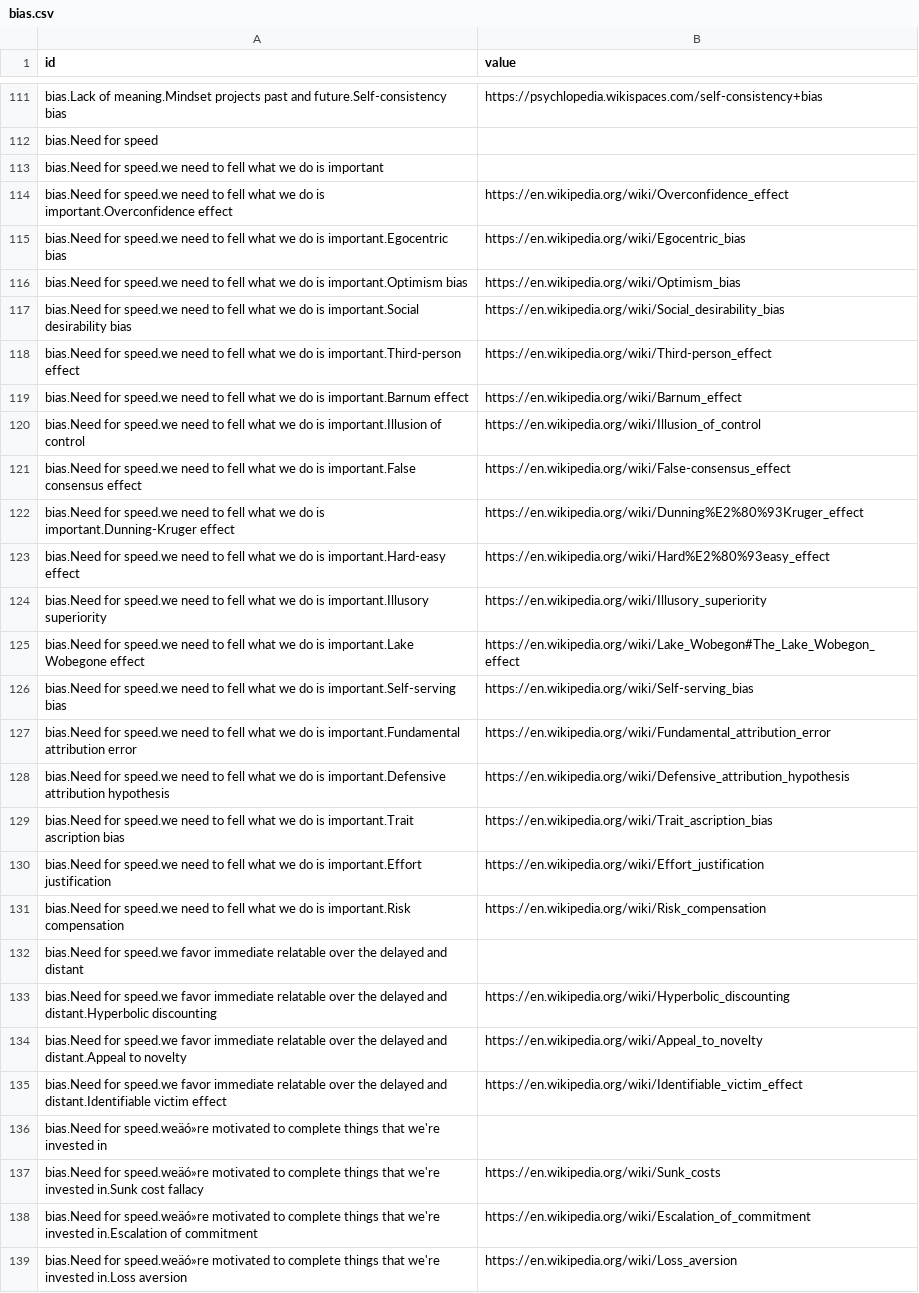
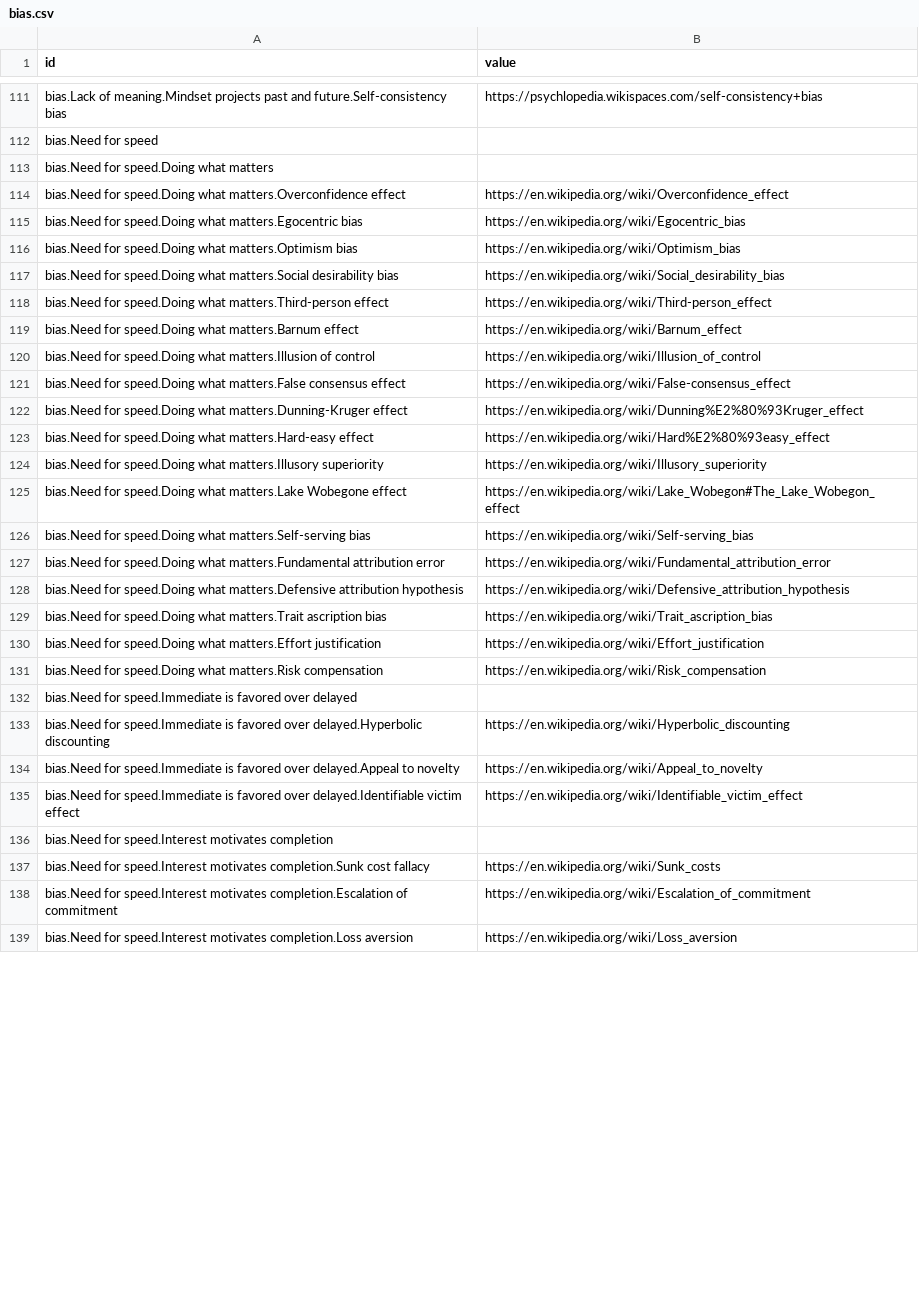
Before and after one commit to scottleedavis/cognitive-bias-codex, a CSV file: bias.csv, drawn as a sheet; only a part is shown, gaps mark what is left out; the diff covers the shown part only; the diff names each change by its address in the sheet, - before the commit and + after, or states it on an @@ line.

Commit message:
updatd bias.csv

```diff
--- a/bias.csv
+++ b/bias.csv
-A113 (id): bias.Need for speed.we need to fell what we do is important
+A113 (id): bias.Need for speed.Doing what matters
-A114 (id): bias.Need for speed.we need to fell what we do is important.Overconfidence effect
+A114 (id): bias.Need for speed.Doing what matters.Overconfidence effect
-A115 (id): bias.Need for speed.we need to fell what we do is important.Egocentric bias
+A115 (id): bias.Need for speed.Doing what matters.Egocentric bias
-A116 (id): bias.Need for speed.we need to fell what we do is important.Optimism bias
+A116 (id): bias.Need for speed.Doing what matters.Optimism bias
-A117 (id): bias.Need for speed.we need to fell what we do is important.Social desirability bias
+A117 (id): bias.Need for speed.Doing what matters.Social desirability bias
-A118 (id): bias.Need for speed.we need to fell what we do is important.Third-person effect
+A118 (id): bias.Need for speed.Doing what matters.Third-person effect
-A119 (id): bias.Need for speed.we need to fell what we do is important.Barnum effect
+A119 (id): bias.Need for speed.Doing what matters.Barnum effect
-A120 (id): bias.Need for speed.we need to fell what we do is important.Illusion of control
+A120 (id): bias.Need for speed.Doing what matters.Illusion of control
-A121 (id): bias.Need for speed.we need to fell what we do is important.False consensus effect
+A121 (id): bias.Need for speed.Doing what matters.False consensus effect
-A122 (id): bias.Need for speed.we need to fell what we do is important.Dunning-Kruger effect
+A122 (id): bias.Need for speed.Doing what matters.Dunning-Kruger effect
-A123 (id): bias.Need for speed.we need to fell what we do is important.Hard-easy effect
+A123 (id): bias.Need for speed.Doing what matters.Hard-easy effect
-A124 (id): bias.Need for speed.we need to fell what we do is important.Illusory superiority
+A124 (id): bias.Need for speed.Doing what matters.Illusory superiority
-A125 (id): bias.Need for speed.we need to fell what we do is important.Lake Wobegone effect
+A125 (id): bias.Need for speed.Doing what matters.Lake Wobegone effect
-A126 (id): bias.Need for speed.we need to fell what we do is important.Self-serving bias
+A126 (id): bias.Need for speed.Doing what matters.Self-serving bias
-A127 (id): bias.Need for speed.we need to fell what we do is important.Fundamental attribution error
+A127 (id): bias.Need for speed.Doing what matters.Fundamental attribution error
-A128 (id): bias.Need for speed.we need to fell what we do is important.Defensive attribution hypothesis
+A128 (id): bias.Need for speed.Doing what matters.Defensive attribution hypothesis
-A129 (id): bias.Need for speed.we need to fell what we do is important.Trait ascription bias
+A129 (id): bias.Need for speed.Doing what matters.Trait ascription bias
-A130 (id): bias.Need for speed.we need to fell what we do is important.Effort justification
+A130 (id): bias.Need for speed.Doing what matters.Effort justification
-A131 (id): bias.Need for speed.we need to fell what we do is important.Risk compensation
+A131 (id): bias.Need for speed.Doing what matters.Risk compensation
-A132 (id): bias.Need for speed.we favor immediate relatable over the delayed and distant
+A132 (id): bias.Need for speed.Immediate is favored over delayed
-A133 (id): bias.Need for speed.we favor immediate relatable over the delayed and distant.Hyperbolic discounting
+A133 (id): bias.Need for speed.Immediate is favored over delayed.Hyperbolic discounting
-A134 (id): bias.Need for speed.we favor immediate relatable over the delayed and distant.Appeal to novelty
+A134 (id): bias.Need for speed.Immediate is favored over delayed.Appeal to novelty
-A135 (id): bias.Need for speed.we favor immediate relatable over the delayed and distant.Identifiable victim effect
+A135 (id): bias.Need for speed.Immediate is favored over delayed.Identifiable victim effect
-A136 (id): bias.Need for speed.weäó»re motivated to complete things that we're invested in
+A136 (id): bias.Need for speed.Interest motivates completion
-A137 (id): bias.Need for speed.weäó»re motivated to complete things that we're invested in.Sunk cost fallacy
+A137 (id): bias.Need for speed.Interest motivates completion.Sunk cost fallacy
-A138 (id): bias.Need for speed.weäó»re motivated to complete things that we're invested in.Escalation of commitment
+A138 (id): bias.Need for speed.Interest motivates completion.Escalation of commitment
-A139 (id): bias.Need for speed.weäó»re motivated to complete things that we're invested in.Loss aversion
+A139 (id): bias.Need for speed.Interest motivates completion.Loss aversion
```
Also changed, not shown: 62 edited cells elsewhere in this file.
